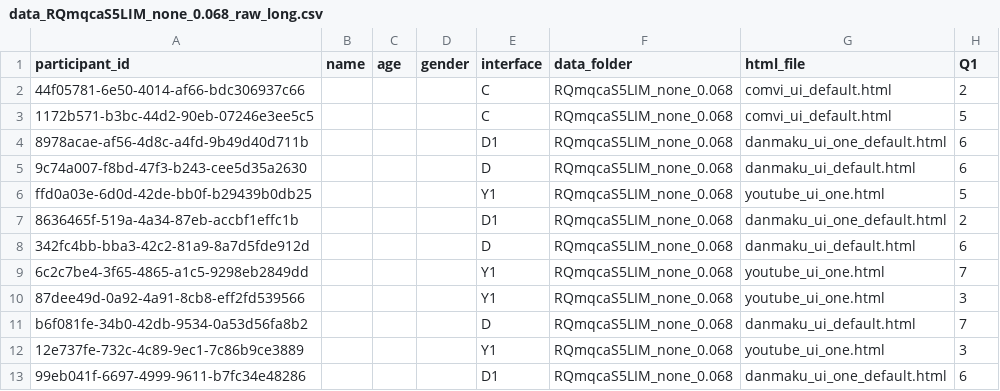
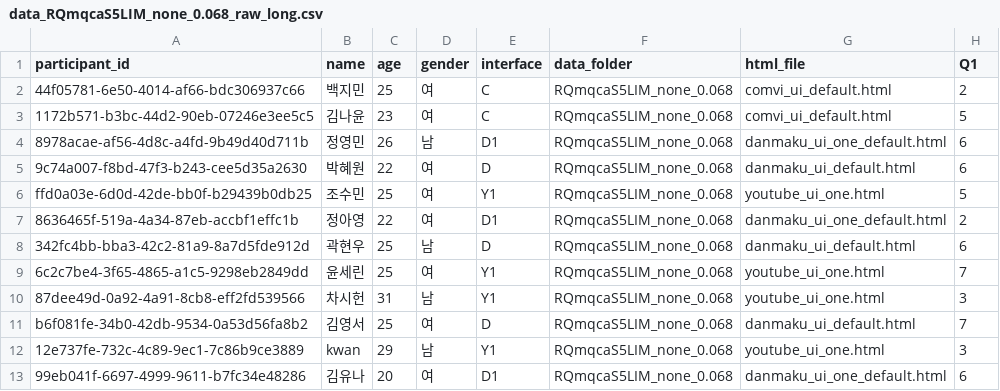
Before and after one commit to minsunhappy/retest, a CSV file: supabase_analysis/data_RQmqcaS5LIM_none_0.068/data_RQmqcaS5LIM_none_0.068_raw_long.csv, drawn as a sheet; only a part is shown; the diff covers the shown part only; the diff names each change by its address in the sheet, - before the commit and + after, or states it on an @@ line.

```diff
--- a/supabase_analysis/data_RQmqcaS5LIM_none_0.068/data_RQmqcaS5LIM_none_0.068_raw_long.csv
+++ b/supabase_analysis/data_RQmqcaS5LIM_none_0.068/data_RQmqcaS5LIM_none_0.068_raw_long.csv
-B2 (name): (empty)
+B2 (name): 백지민
-C2 (age): (empty)
+C2 (age): 25
-D2:D3 (gender): (empty)
+D2:D3 (gender): 여
-B3 (name): (empty)
+B3 (name): 김나윤
-C3 (age): (empty)
+C3 (age): 23
-B4 (name): (empty)
+B4 (name): 정영민
-C4 (age): (empty)
+C4 (age): 26
-D4 (gender): (empty)
+D4 (gender): 남
-B5 (name): (empty)
+B5 (name): 박혜원
-C5 (age): (empty)
+C5 (age): 22
-D5:D7 (gender): (empty)
+D5:D7 (gender): 여
-B6 (name): (empty)
+B6 (name): 조수민
-C6 (age): (empty)
+C6 (age): 25
-B7 (name): (empty)
+B7 (name): 정아영
-C7 (age): (empty)
+C7 (age): 22
-B8 (name): (empty)
+B8 (name): 곽현우
-C8:C9 (age): (empty)
+C8:C9 (age): 25
-D8 (gender): (empty)
+D8 (gender): 남
-B9 (name): (empty)
+B9 (name): 윤세린
-D9 (gender): (empty)
+D9 (gender): 여
-B10 (name): (empty)
+B10 (name): 차시헌
-C10 (age): (empty)
+C10 (age): 31
-D10 (gender): (empty)
+D10 (gender): 남
-B11 (name): (empty)
+B11 (name): 김영서
-C11 (age): (empty)
+C11 (age): 25
-D11 (gender): (empty)
+D11 (gender): 여
-B12 (name): (empty)
+B12 (name): kwan
-C12 (age): (empty)
+C12 (age): 29
-D12 (gender): (empty)
+D12 (gender): 남
-B13 (name): (empty)
+B13 (name): 김유나
-C13 (age): (empty)
+C13 (age): 20
-D13 (gender): (empty)
+D13 (gender): 여
```
Also changed, not shown: 2 added rows elsewhere in this file, supabase_analysis/data_S7OWoc-j8qQ_none_0.068/data_S7OWoc-j8qQ_none_0.068_raw_long.csv, supabase_analysis/data_W86cTIoMv2U_none_0.068/data_W86cTIoMv2U_none_0.068_raw_long.csv, 19 other files.
